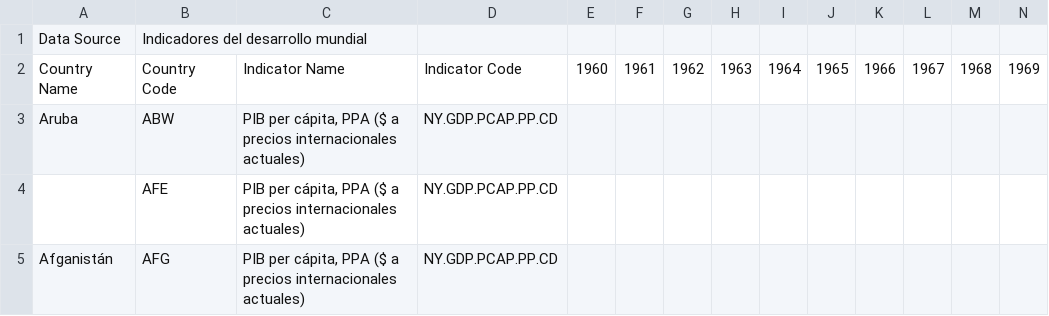
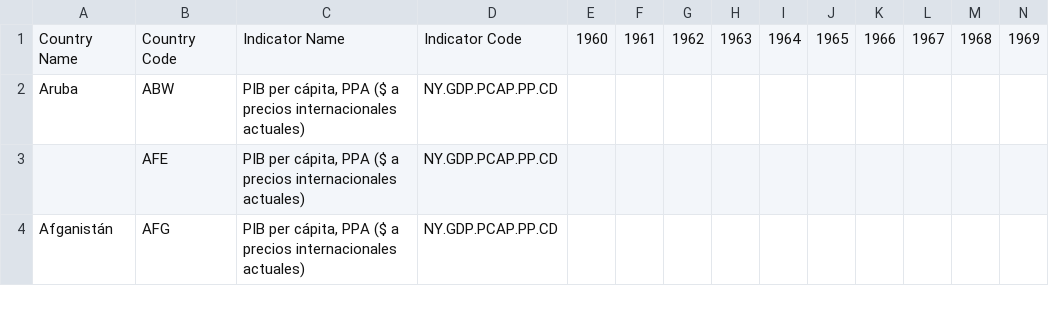
Before and after one commit to vvvalni/Proyecto-EAP-2, a CSV file: Bases de Datos/PBI PERCAPITA.csv, drawn as a sheet; only a part is shown; rows hold the shown columns only; the diff names each change by its address in the sheet, - before the commit and + after, or states it on an @@ line.

Commit message:
Update PBI PERCAPITA.csv

```diff
--- a/Bases de Datos/PBI PERCAPITA.csv
+++ b/Bases de Datos/PBI PERCAPITA.csv
-row 1: Data Source | Indicadores del desarrollo mundial
```
